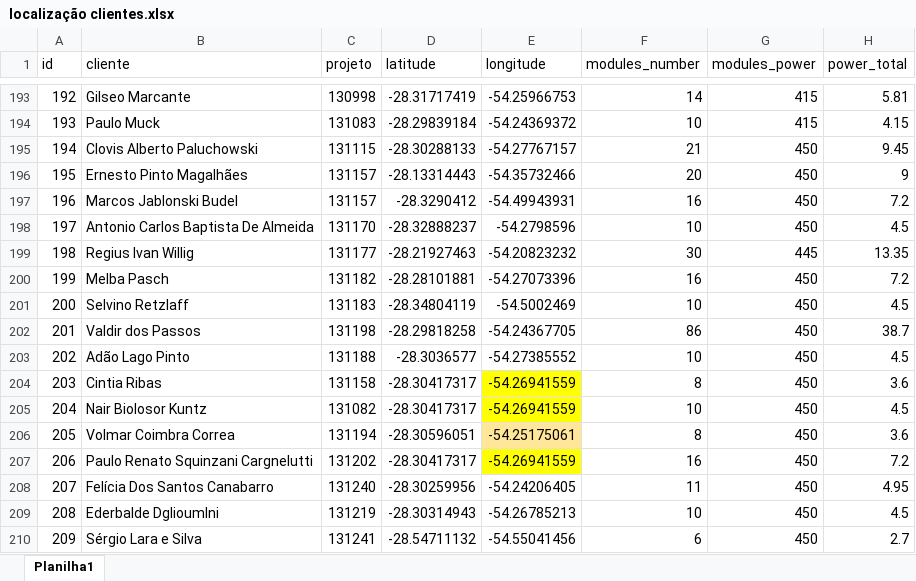
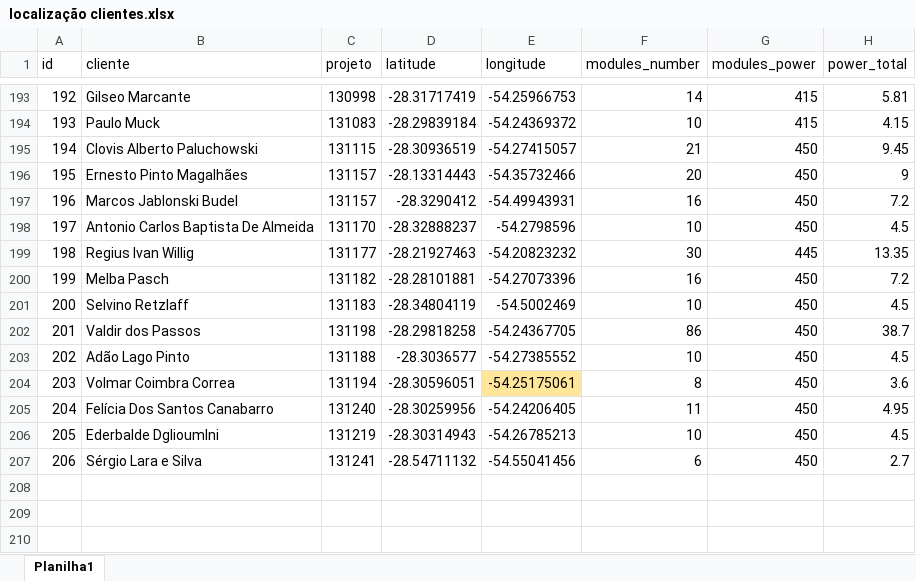
Before and after one commit to LeonardoFdSantos/energens-map, an Excel workbook: localização clientes.xlsx, sheet Planilha1, drawn as a sheet; only a part is shown, gaps mark what is left out; values as stored, in another font and other column widths than the file's, no borders; table styles not drawn; removed rows and columns are numbered as before the commit, all else as after; the diff names each change by its address in the sheet, - before the commit and + after, or states it on an @@ line.

Commit message:
Localização

```diff
--- a/localização clientes.xlsx (sheet Planilha1)
+++ b/localização clientes.xlsx (sheet Planilha1)
-D195 (latitude): -28.30288133
+D195 (latitude): -28.30936519
-E195 (longitude): -54.27767157
+E195 (longitude): -54.27415057
-row 204: 203 | Cintia Ribas | 131158 | -28.30417317 | -54.26941559 | 8 | 450 | 3.6
-row 205: 204 | Nair Biolosor Kuntz | 131082 | -28.30417317 | -54.26941559 | 10 | 450 | 4.5
@@ column A (id) renumbered from row 204 down @@
-row 207: 206 | Paulo Renato Squinzani Cargnelutti | 131202 | -28.30417317 | -54.26941559 | 16 | 450 | 7.2
```
Also changed, not shown: 2 other files.
